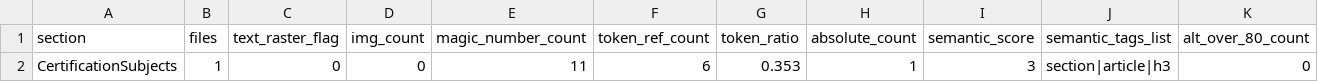
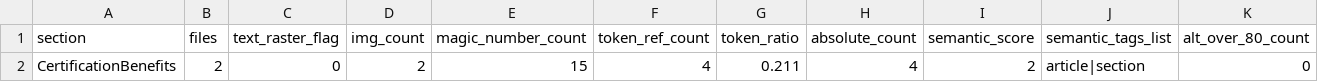
Before and after one commit to HyeonJ/esgpn-react-harness, a CSV file: docs/redefine/structure-report.csv, drawn as a sheet; only a part is shown; removed rows and columns are numbered as before the commit, all else as after; rows hold the shown columns only; the diff names each change by its address in the sheet, - before the commit and + after, or states it on an @@ line.

```diff
--- a/docs/redefine/structure-report.csv
+++ b/docs/redefine/structure-report.csv
-row 2: CertificationSubjects | 1 | 0 | 0 | 11 | 6 | 0.353 | 1 | 3 | section|article|h3 | 0
+row 2: CertificationBenefits | 2 | 0 | 2 | 15 | 4 | 0.211 | 4 | 2 | article|section | 0
```
Also changed, not shown: 30 other files.
